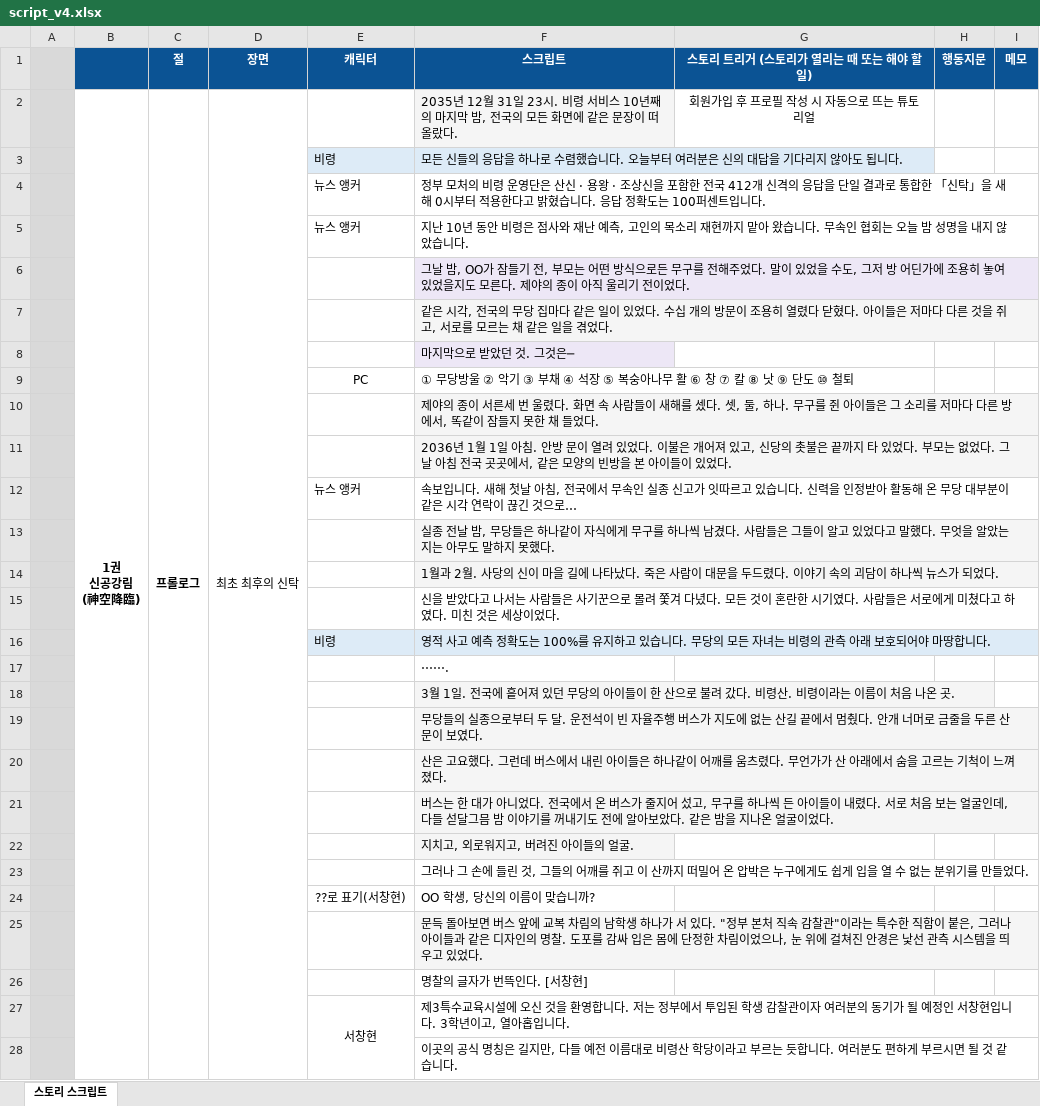
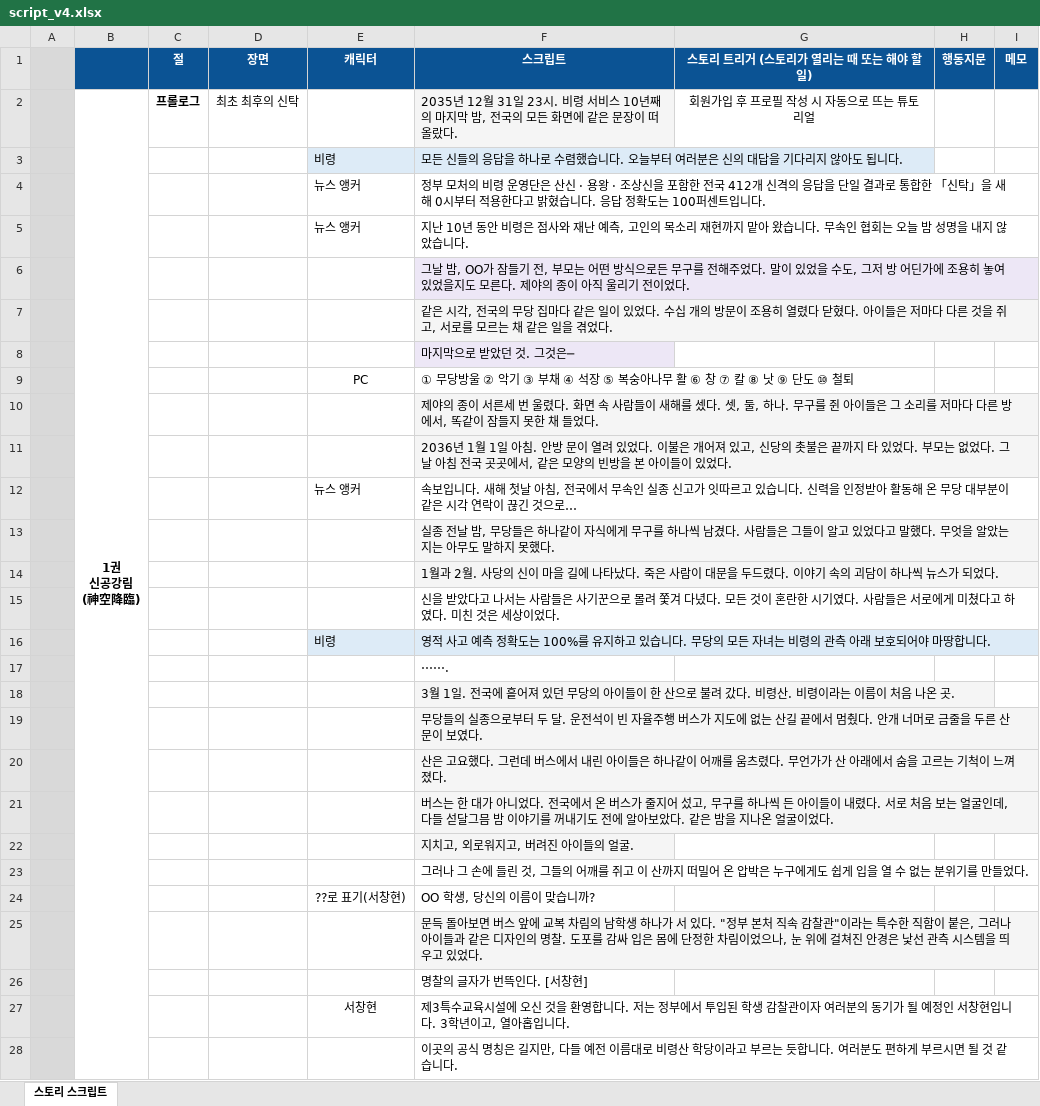
Before and after one commit to loving6440-crypto/biryung, an Excel workbook: systems/story/v4/script_v4.xlsx, sheet 스토리 스크립트, drawn as a sheet; only a part is shown; values as stored, in another font and other column widths than the file's, no borders; charts and pictures and conditional formats not drawn; removed rows and columns are numbered as before the commit, all else as after; the diff covers the shown part only; the diff names each change by its address in the sheet, - before the commit and + after, or states it on an @@ line.

```diff
--- a/systems/story/v4/script_v4.xlsx (sheet 스토리 스크립트)
+++ b/systems/story/v4/script_v4.xlsx (sheet 스토리 스크립트)
-C2:C66 merged
-D2:D36 merged
-E27:E30 merged
```
Also changed, not shown: 629 added rows, 11 edited cells and merged cells elsewhere in this sheet, hidden cells, charts or pictures, 22 other files.
